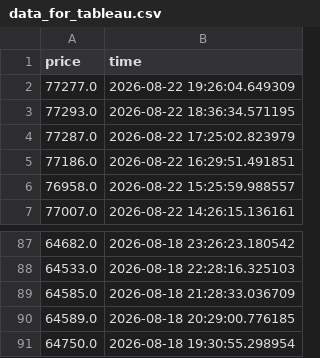
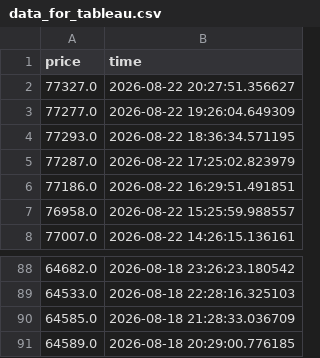
Before and after one commit to rp2916/CoinGeko-ETL, a CSV file: data_for_tableau.csv, drawn as a sheet; only a part is shown, gaps mark what is left out.

```diff
--- a/data_for_tableau.csv
+++ b/data_for_tableau.csv
@@ -1,2 +1,3 @@
 price,time
+77327.0,2026-08-22 20:27:51.356627
 77277.0,2026-08-22 19:26:04.649309
@@ -90,2 +91 @@ price,time
 64589.0,2026-08-18 20:29:00.776185
-64750.0,2026-08-18 19:30:55.298954
```
